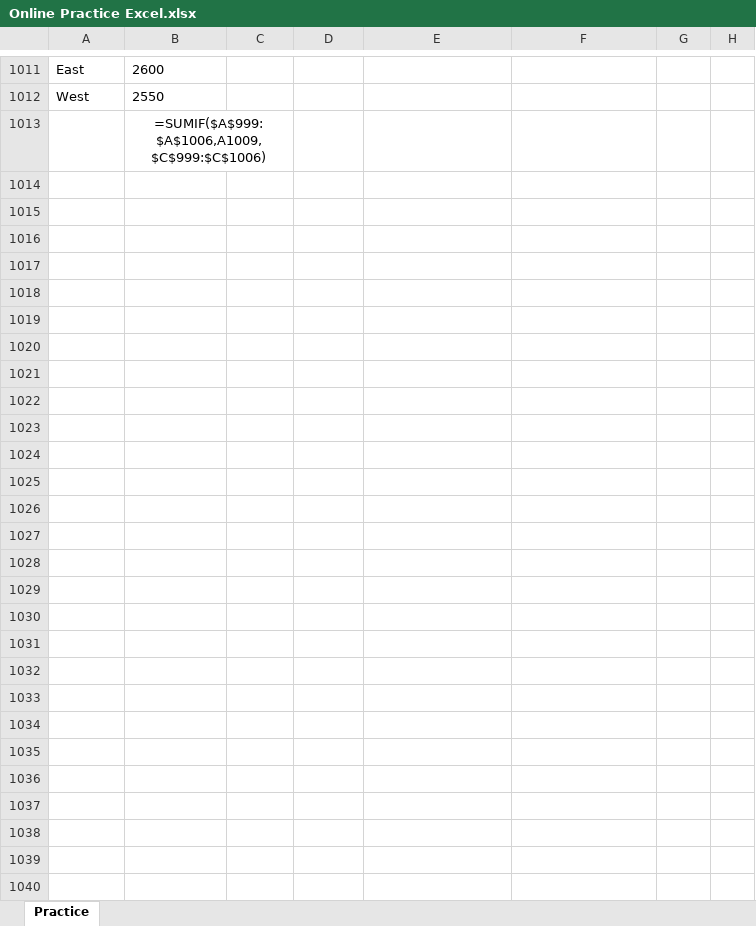
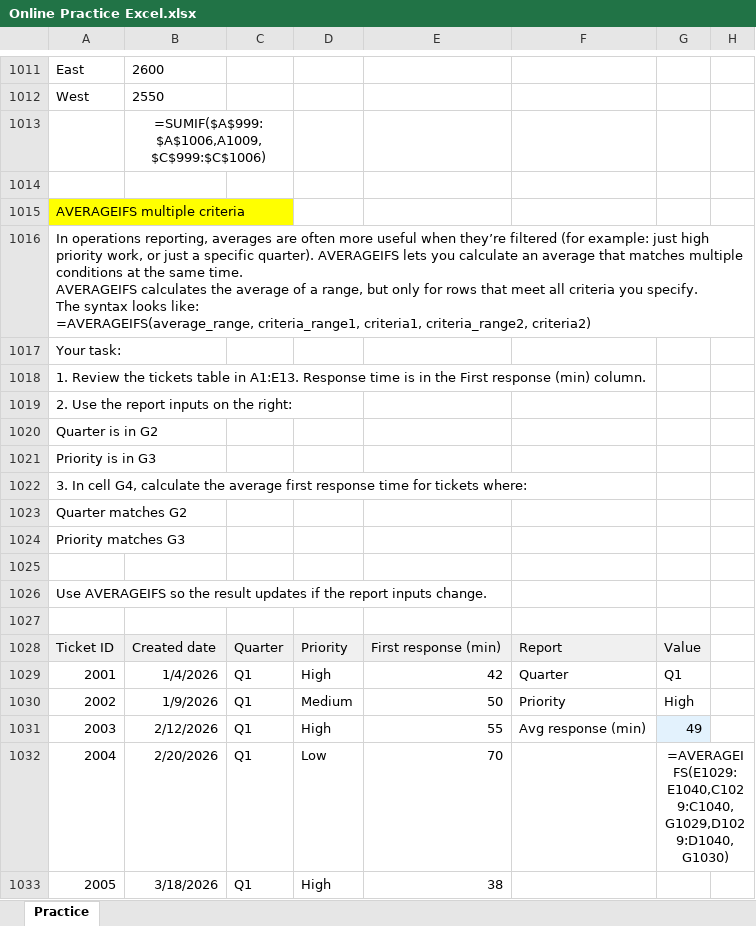
Before and after one commit to shiva3994/Practice, an Excel workbook: Daily Excel/Online Practice Excel.xlsx, sheet Practice, drawn as a sheet; only a part is shown, gaps mark what is left out; values as stored, in another font and other column widths than the file's, no borders; ↵ is a line break in a cell; the diff covers the shown part only; the diff names each change by its address in the sheet, - before the commit and + after, or states it on an @@ line.

Commit message:
Update Online Practice Excel.xlsx

```diff
--- a/Daily Excel/Online Practice Excel.xlsx (sheet Practice)
+++ b/Daily Excel/Online Practice Excel.xlsx (sheet Practice)
+row 1014: (empty)
+row 1015: AVERAGEIFS multiple criteria
+row 1016: In operations reporting, averages are often more useful when they’re filtered (for example: just high priority work, or just a specific quarter). AVERAGEIFS lets you calculate an average that matches multiple conditions at the same time. ↵ AVERAGEIFS calculates the average of a range, but only for rows that meet all criteria you specify. ↵ The syntax looks like: ↵ =AVERAGEIFS(average_range, criteria_range1, criteria1, criteria_range2, criteria2)
+row 1017: Your task:
+row 1018: 1. Review the tickets table in A1:E13. Response time is in the First response (min) column.
+row 1019: 2. Use the report inputs on the right:
+row 1020: Quarter is in G2
+row 1021: Priority is in G3
+row 1022: 3. In cell G4, calculate the average first response time for tickets where:
+row 1023: Quarter matches G2
+row 1024: Priority matches G3
+row 1025: (empty)
+row 1026: Use AVERAGEIFS so the result updates if the report inputs change.
+row 1027: (empty)
+row 1028: Ticket ID | Created date | Quarter | Priority | First response (min) | Report | Value
+row 1029: 2001 | 1/4/2026 | Q1 | High | 42 | Quarter | Q1
+row 1030: 2002 | 1/9/2026 | Q1 | Medium | 50 | Priority | High
+row 1031: 2003 | 2/12/2026 | Q1 | High | 55 | Avg response (min) | 49
+row 1032: 2004 | 2/20/2026 | Q1 | Low | 70 |  | =AVERAGEIFS(E1029:E1040,C1029:C1040,G1029,D1029:D1040,G1030)
+row 1033: 2005 | 3/18/2026 | Q1 | High | 38
```
Also changed, not shown: 40 added rows elsewhere in this sheet.
